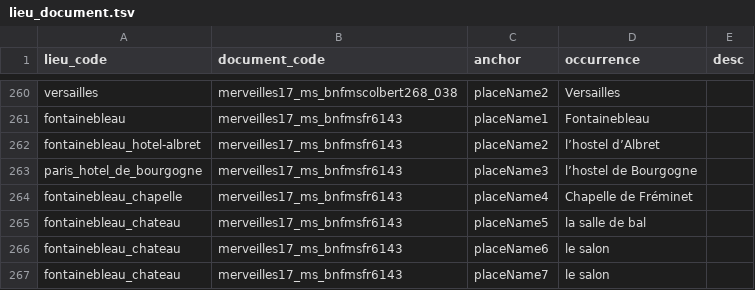
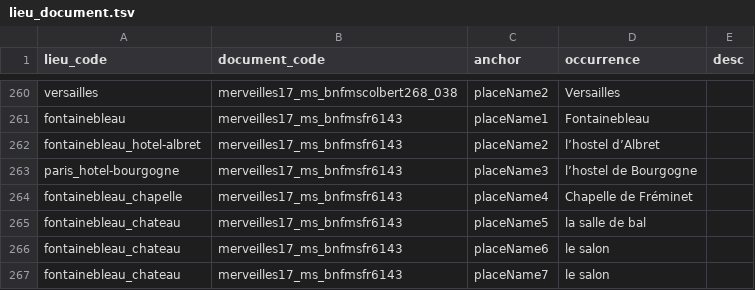
Before and after one commit to fetes17/merveilles17, a TSV file: site/data/lieu_document.tsv, drawn as a sheet; only a part is shown, gaps mark what is left out.

Commit message:
Sélecteur de documents par type

```diff
--- a/site/data/lieu_document.tsv
+++ b/site/data/lieu_document.tsv
@@ -262,3 +262,3 @@ fontainebleau	merveilles17_ms_bnfmsfr6143	placeName1	Fontainebleau
 fontainebleau_hotel-albret	merveilles17_ms_bnfmsfr6143	placeName2	l’hostel d’Albret	
-paris_hotel_de_bourgogne	merveilles17_ms_bnfmsfr6143	placeName3	l’hostel de Bourgogne	
+paris_hotel-bourgogne	merveilles17_ms_bnfmsfr6143	placeName3	l’hostel de Bourgogne	
 fontainebleau_chapelle	merveilles17_ms_bnfmsfr6143	placeName4	Chapelle de Fréminet	
```
Also changed, not shown: 28 other files.
